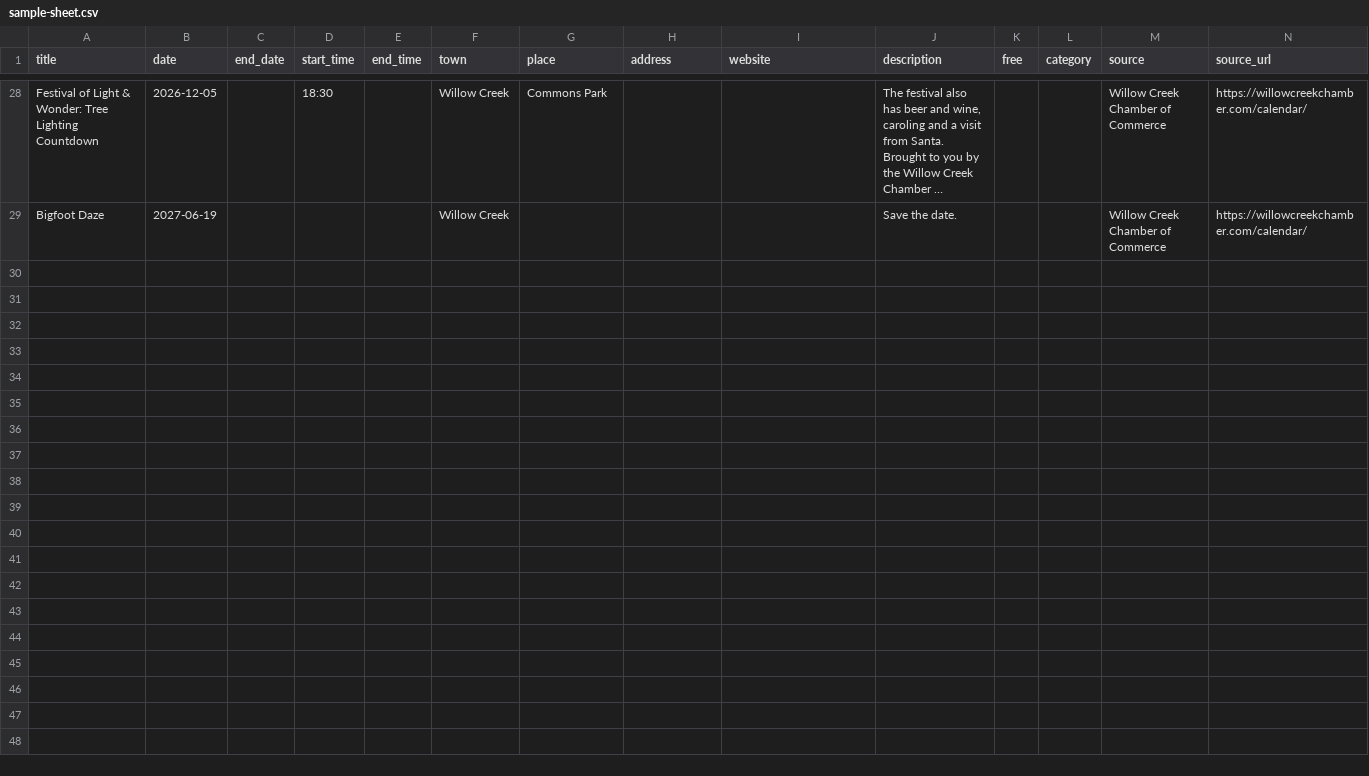
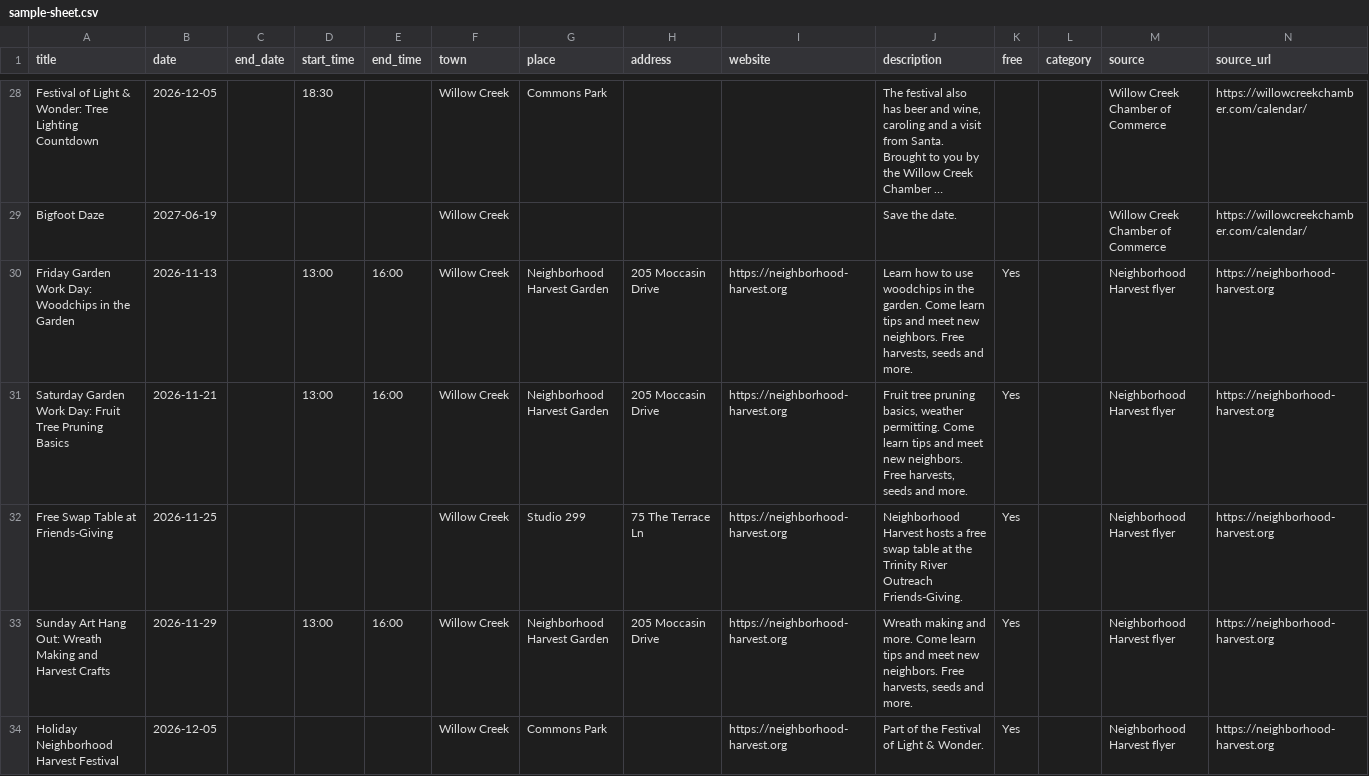
Before and after one commit to sydneyballam/webdesign, a CSV file: calendar/sample-sheet.csv, drawn as a sheet; only a part is shown, gaps mark what is left out; long unchanged cells end in …; the diff names each change by its address in the sheet, - before the commit and + after, or states it on an @@ line.

```diff
--- a/calendar/sample-sheet.csv
+++ b/calendar/sample-sheet.csv
+row 30: Friday Garden Work Day: Woodchips in the Garden | 2026-11-13 |  | 13:00 | 16:00 | Willow Creek | Neighborhood Harvest Garden | 205 Moccasin Drive | https://neighborhood-harvest.org | Learn how to use woodchips in the garden. Come learn tips and meet new neighbors. Free harvests, seeds and more. | Yes |  | Neighborhood Harvest flyer | https://neighborhood-harvest.org
+row 31: Saturday Garden Work Day: Fruit Tree Pruning Basics | 2026-11-21 |  | 13:00 | 16:00 | Willow Creek | Neighborhood Harvest Garden | 205 Moccasin Drive | https://neighborhood-harvest.org | Fruit tree pruning basics, weather permitting. Come learn tips and meet new neighbors. Free harvests, seeds and more. | Yes |  | Neighborhood Harvest flyer | https://neighborhood-harvest.org
+row 32: Free Swap Table at Friends-Giving | 2026-11-25 |  |  |  | Willow Creek | Studio 299 | 75 The Terrace Ln | https://neighborhood-harvest.org | Neighborhood Harvest hosts a free swap table at the Trinity River Outreach Friends-Giving. | Yes |  | Neighborhood Harvest flyer | https://neighborhood-harvest.org
+row 33: Sunday Art Hang Out: Wreath Making and Harvest Crafts | 2026-11-29 |  | 13:00 | 16:00 | Willow Creek | Neighborhood Harvest Garden | 205 Moccasin Drive | https://neighborhood-harvest.org | Wreath making and more. Come learn tips and meet new neighbors. Free harvests, seeds and more. | Yes |  | Neighborhood Harvest flyer | https://neighborhood-harvest.org
+row 34: Holiday Neighborhood Harvest Festival | 2026-12-05 |  |  |  | Willow Creek | Commons Park |  | https://neighborhood-harvest.org | Part of the Festival of Light & Wonder. | Yes |  | Neighborhood Harvest flyer | https://neighborhood-harvest.org
```
Also changed, not shown: 4 other files.
